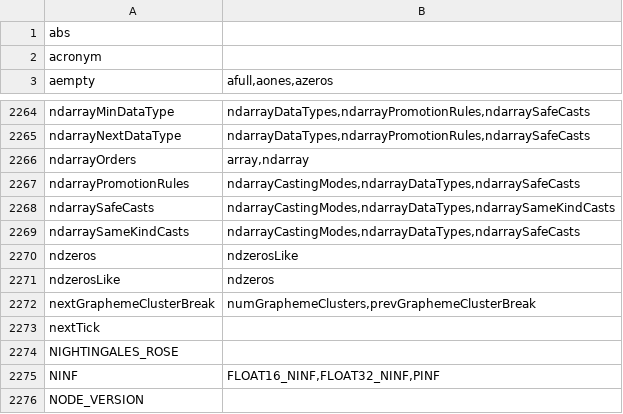
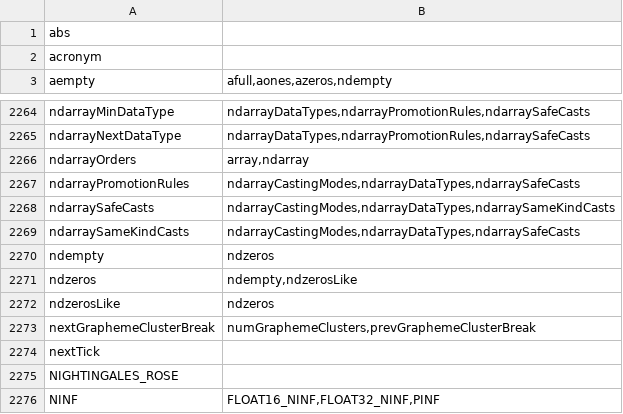
Before and after one commit to stdlib-js/namespace-alias2related, a CSV file: data/data.csv, drawn as a sheet; only a part is shown, gaps mark what is left out; the shorter side is filled out with more unchanged rows; addresses are those after the commit; the diff names each change by its address in the sheet, - before the commit and + after, or states it on an @@ line.

```diff
--- a/data/data.csv
+++ b/data/data.csv
-B3: afull,aones,azeros
+B3: afull,aones,azeros,ndempty
+row 2270: ndempty | ndzeros
-B2271 (afull,aones,azeros,ndempty): ndzerosLike
+B2271 (afull,aones,azeros,ndempty): ndempty,ndzerosLike
```
Also changed, not shown: 1 other file.
